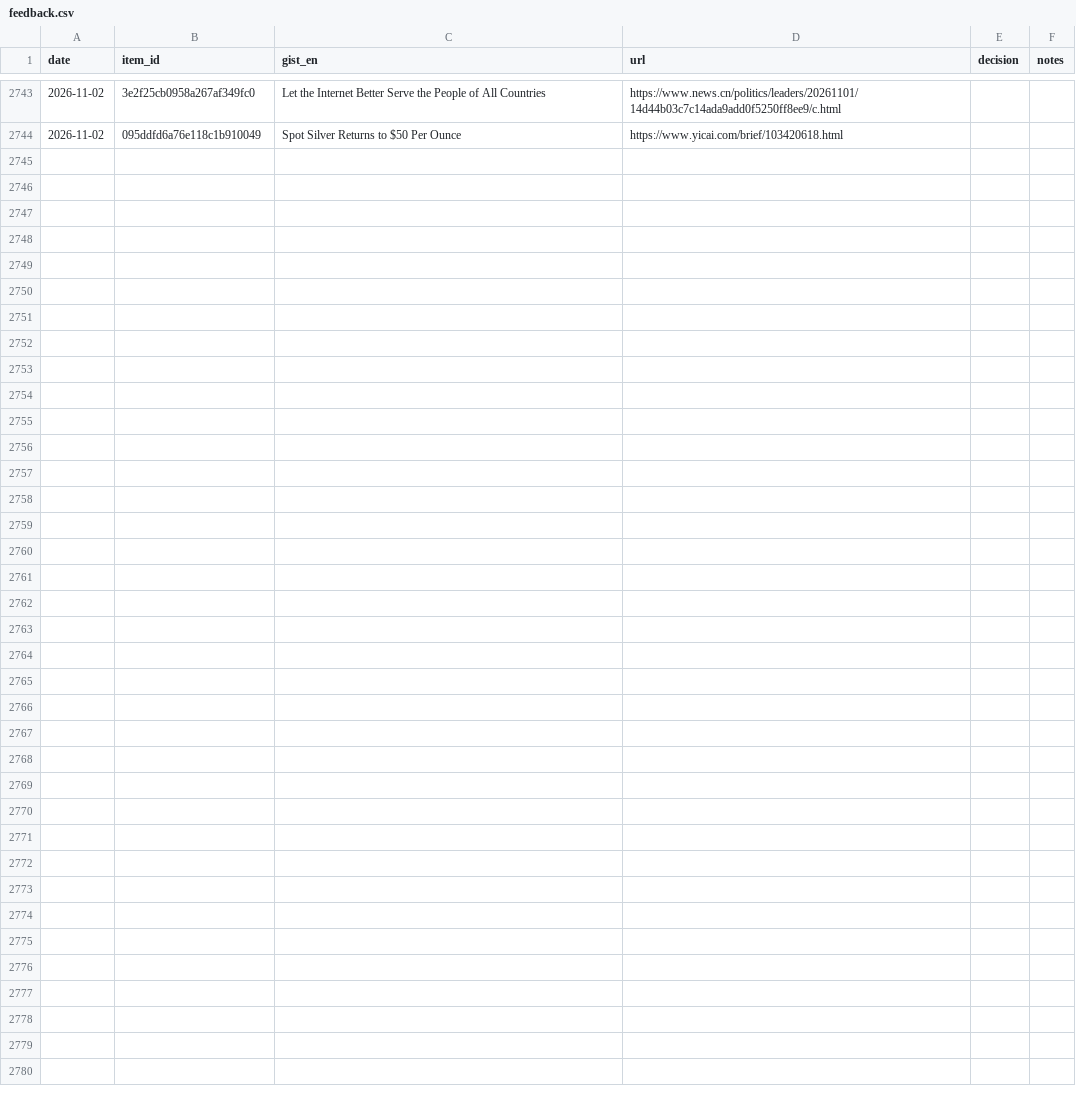
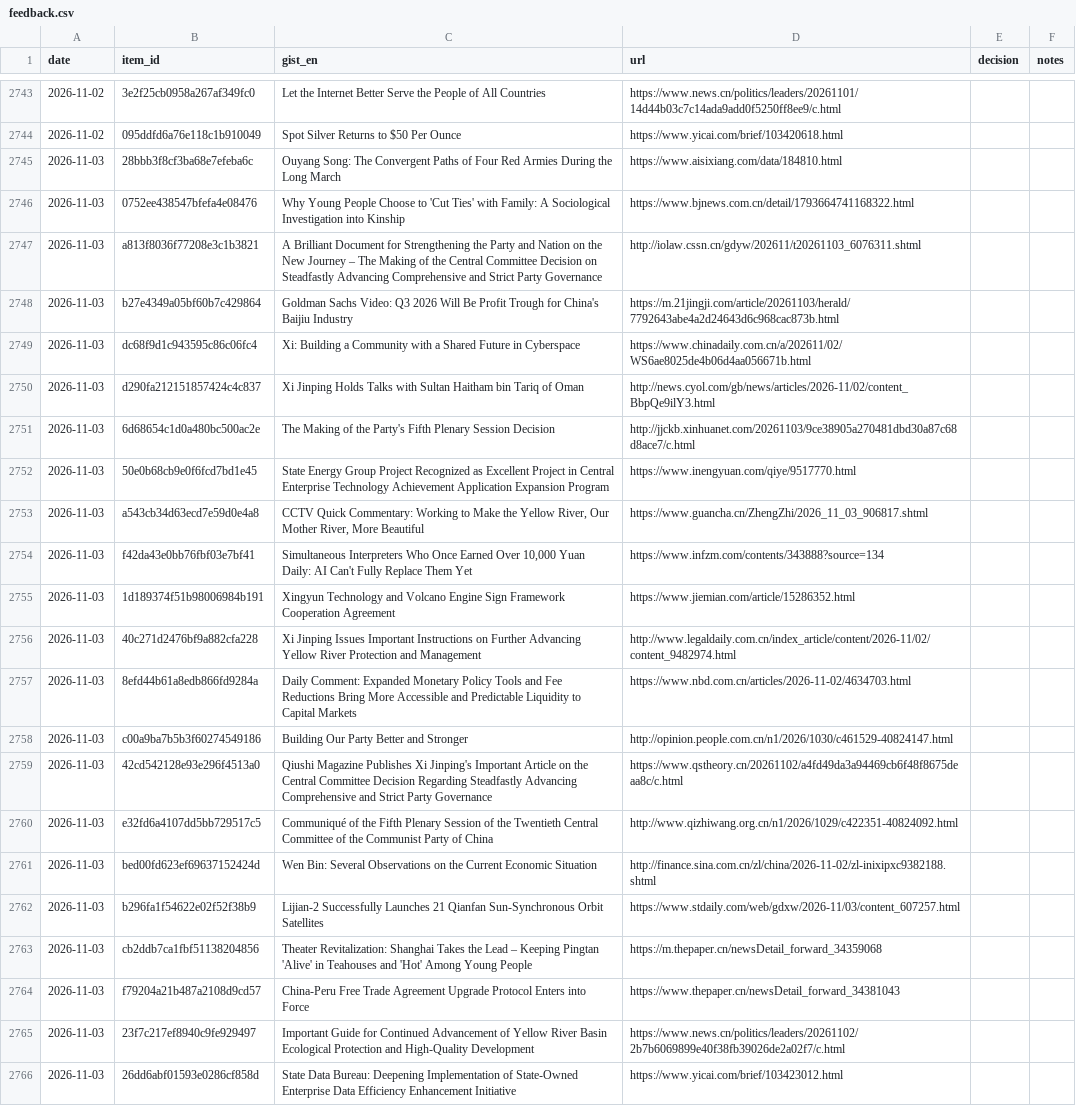
Before and after one commit to icastellamcdonald11-prog/Thesis, a CSV file: feedback.csv, drawn as a sheet; only a part is shown, gaps mark what is left out.

```diff
--- a/feedback.csv
+++ b/feedback.csv
@@ -2744 +2744,23 @@ date,item_id,gist_en,url,decision,notes
 2026-11-02,095ddfd6a76e118c1b910049,Spot Silver Returns to $50 Per Ounce,https://www.yicai.com/brief/103420618.html,,
+2026-11-03,28bbb3f8cf3ba68e7efeba6c,Ouyang Song: The Convergent Paths of Four Red Armies During the Long March,https://www.aisixiang.com/data/184810.html,,
+2026-11-03,0752ee438547bfefa4e08476,Why Young People Choose to 'Cut Ties' with Family: A Sociological Investigation into Kinship,https://www.bjnews.com.cn/detail/1793664741168322.html,,
+2026-11-03,a813f8036f77208e3c1b3821,A Brilliant Document for Strengthening the Party and Nation on the New Journey – The Making of the Central Committee Decision on Steadfastly Advancing Comprehensive and Strict Party Governance,http://iolaw.cssn.cn/gdyw/202611/t20261103_6076311.shtml,,
+2026-11-03,b27e4349a05bf60b7c429864,Goldman Sachs Video: Q3 2026 Will Be Profit Trough for China's Baijiu Industry,https://m.21jingji.com/article/20261103/herald/7792643abe4a2d24643d6c968cac873b.html,,
+2026-11-03,dc68f9d1c943595c86c06fc4,Xi: Building a Community with a Shared Future in Cyberspace,https://www.chinadaily.com.cn/a/202611/02/WS6ae8025de4b06d4aa056671b.html,,
+2026-11-03,d290fa212151857424c4c837,Xi Jinping Holds Talks with Sultan Haitham bin Tariq of Oman,http://news.cyol.com/gb/news/articles/2026-11/02/content_BbpQe9ilY3.html,,
+2026-11-03,6d68654c1d0a480bc500ac2e,The Making of the Party's Fifth Plenary Session Decision,http://jjckb.xinhuanet.com/20261103/9ce38905a270481dbd30a87c68d8ace7/c.html,,
+2026-11-03,50e0b68cb9e0f6fcd7bd1e45,State Energy Group Project Recognized as Excellent Project in Central Enterprise Technology Achievement Application Expansion Program,https://www.inengyuan.com/qiye/9517770.html,,
+2026-11-03,a543cb34d63ecd7e59d0e4a8,"CCTV Quick Commentary: Working to Make the Yellow River, Our Mother River, More Beautiful",https://www.guancha.cn/ZhengZhi/2026_11_03_906817.shtml,,
+2026-11-03,f42da43e0bb76fbf03e7bf41,"Simultaneous Interpreters Who Once Earned Over 10,000 Yuan Daily: AI Can't Fully Replace Them Yet",https://www.infzm.com/contents/343888?source=134,,
+2026-11-03,1d189374f51b98006984b191,Xingyun Technology and Volcano Engine Sign Framework Cooperation Agreement,https://www.jiemian.com/article/15286352.html,,
+2026-11-03,40c271d2476bf9a882cfa228,Xi Jinping Issues Important Instructions on Further Advancing Yellow River Protection and Management,http://www.legaldaily.com.cn/index_article/content/2026-11/02/content_9482974.html,,
+2026-11-03,8efd44b61a8edb866fd9284a,Daily Comment: Expanded Monetary Policy Tools and Fee Reductions Bring More Accessible and Predictable Liquidity to Capital Markets,https://www.nbd.com.cn/articles/2026-11-02/4634703.html,,
+2026-11-03,c00a9ba7b5b3f60274549186,Building Our Party Better and Stronger,http://opinion.people.com.cn/n1/2026/1030/c461529-40824147.html,,
+2026-11-03,42cd542128e93e296f4513a0,Qiushi Magazine Publishes Xi Jinping's Important Article on the Central Committee Decision Regarding Steadfastly Advancing Comprehensive and Strict Party Governance,https://www.qstheory.cn/20261102/a4fd49da3a94469cb6f48f8675deaa8c/c.html,,
+2026-11-03,e32fd6a4107dd5bb729517c5,Communiqué of the Fifth Plenary Session of the Twentieth Central Committee of the Communist Party of China,http://www.qizhiwang.org.cn/n1/2026/1029/c422351-40824092.html,,
+2026-11-03,bed00fd623ef69637152424d,Wen Bin: Several Observations on the Current Economic Situation,http://finance.sina.com.cn/zl/china/2026-11-02/zl-inixipxc9382188.shtml,,
+2026-11-03,b296fa1f54622e02f52f38b9,Lijian-2 Successfully Launches 21 Qianfan Sun-Synchronous Orbit Satellites,https://www.stdaily.com/web/gdxw/2026-11/03/content_607257.html,,
+2026-11-03,cb2ddb7ca1fbf51138204856,Theater Revitalization: Shanghai Takes the Lead – Keeping Pingtan 'Alive' in Teahouses and 'Hot' Among Young People,https://m.thepaper.cn/newsDetail_forward_34359068,,
+2026-11-03,f79204a21b487a2108d9cd57,China-Peru Free Trade Agreement Upgrade Protocol Enters into Force,https://www.thepaper.cn/newsDetail_forward_34381043,,
+2026-11-03,23f7c217ef8940c9fe929497,Important Guide for Continued Advancement of Yellow River Basin Ecological Protection and High-Quality Development,https://www.news.cn/politics/leaders/20261102/2b7b6069899e40f38fb39026de2a02f7/c.html,,
+2026-11-03,26dd6abf01593e0286cf858d,State Data Bureau: Deepening Implementation of State-Owned Enterprise Data Efficiency Enhancement Initiative,https://www.yicai.com/brief/103423012.html,,
```
Also changed, not shown: 2 other files.
